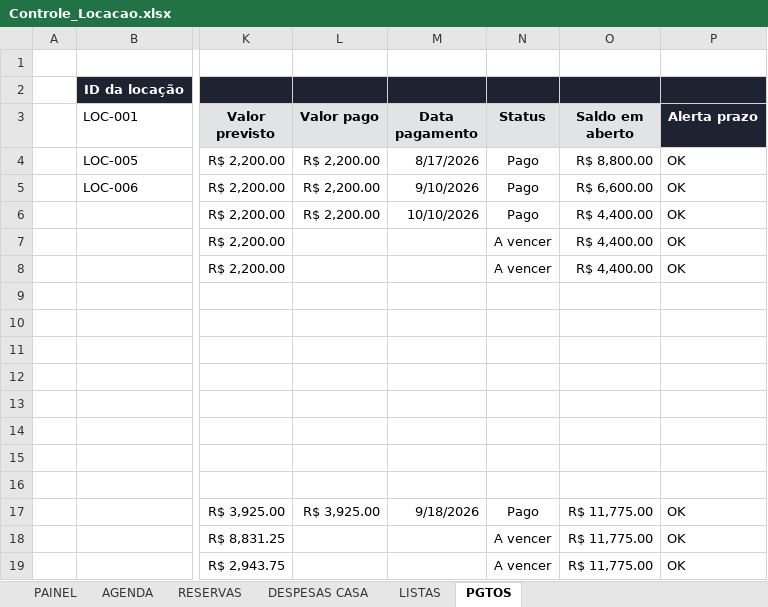
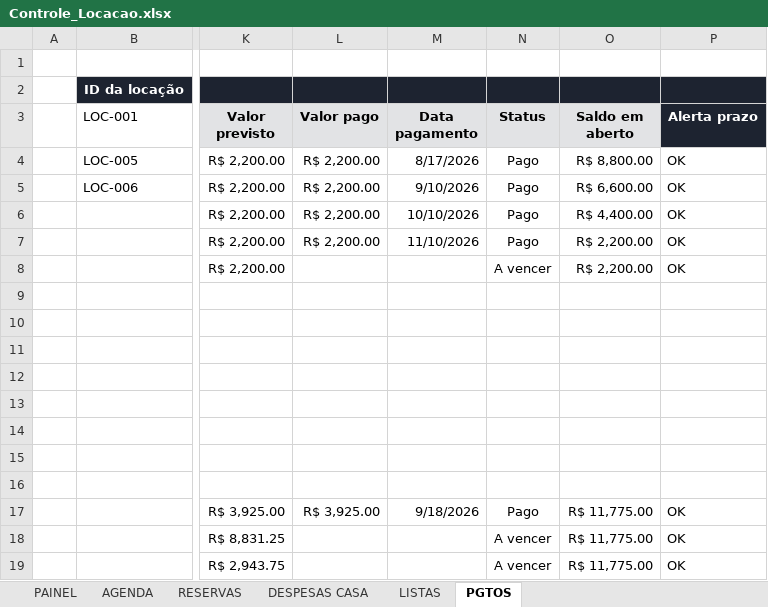
Before and after one commit to NevesPNG68/CONTROLE-LOCA-O, an Excel workbook: Controle_Locacao.xlsx, sheet PGTOS, drawn as a sheet; only a part is shown, gaps mark what is left out; values as stored, in another font and other column widths than the file's, no borders; conditional formats not drawn; the diff names each change by its address in the sheet, - before the commit and + after, or states it on an @@ line.

```diff
--- a/Controle_Locacao.xlsx (sheet PGTOS)
+++ b/Controle_Locacao.xlsx (sheet PGTOS)
-L7 (Valor pago): (empty)
+L7 (Valor pago): R$ 2,200.00
-M7 (Data pagamento): (empty)
+M7 (Data pagamento): 11/10/2026
-N7 (Status): A vencer
+N7 (Status): Pago
-O7:O8 (Saldo em aberto): R$ 4,400.00
+O7:O8 (Saldo em aberto): R$ 2,200.00
```
Also changed, not shown: sheet RESERVAS, sheet PAINEL, charts or pictures.
